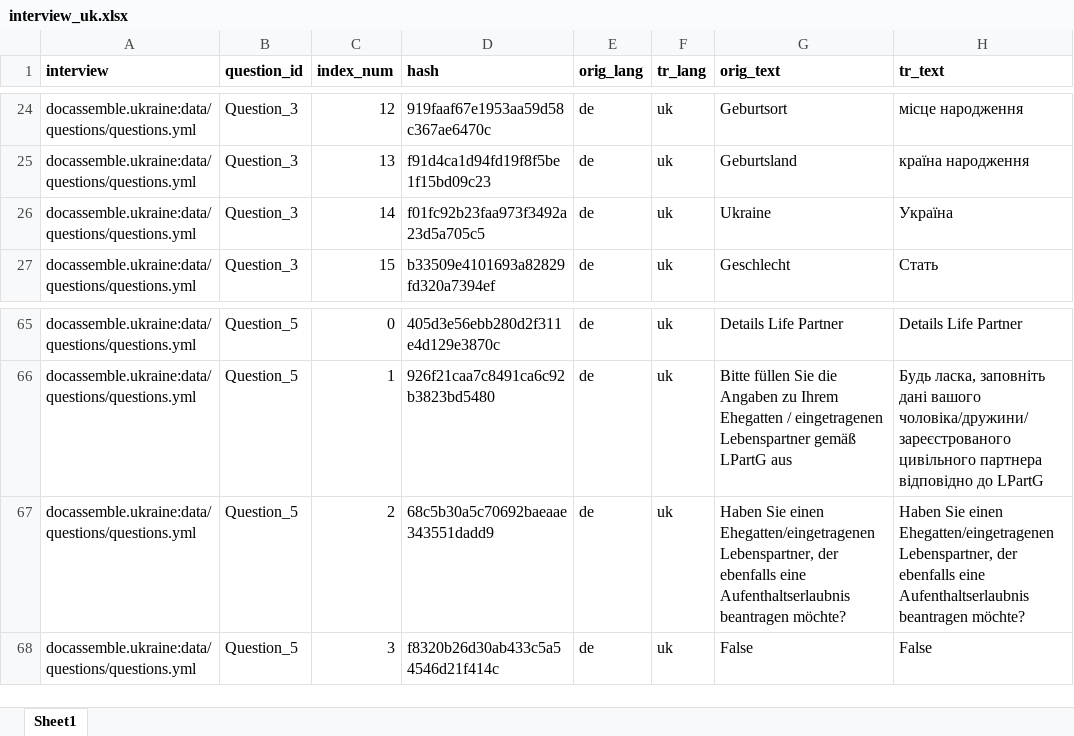
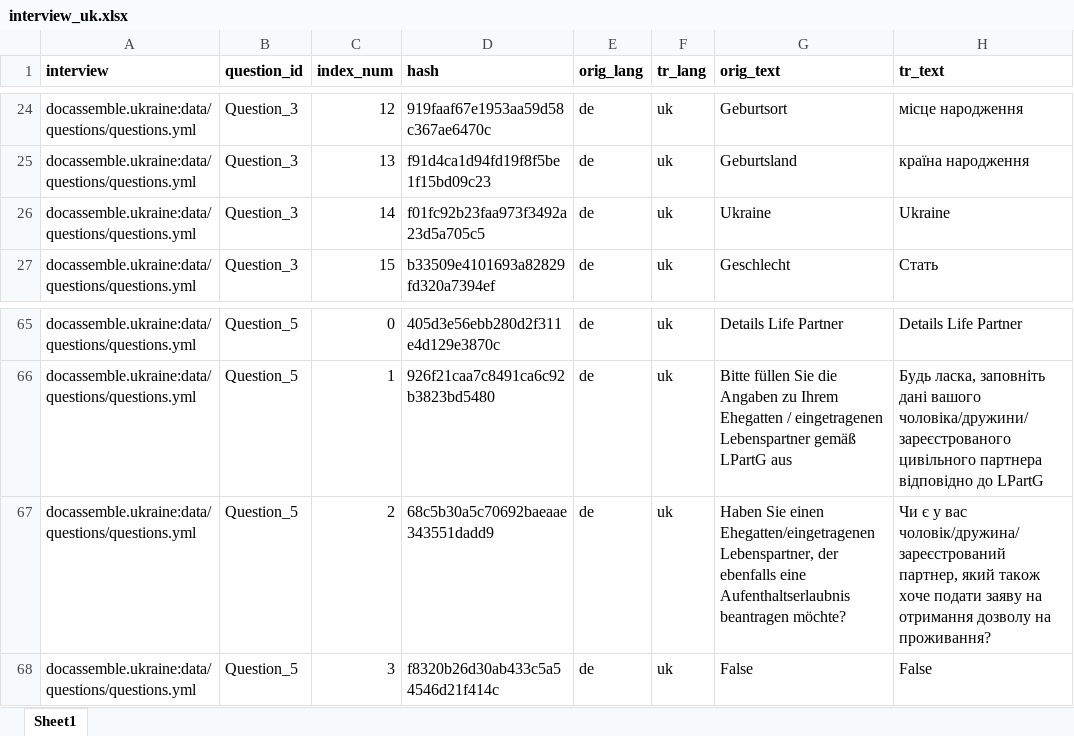
Before and after one commit to TripliQ/docassemble-ukraine, an Excel workbook: docassemble/ukraine/data/sources/interview_uk.xlsx, sheet Sheet1, drawn as a sheet; only a part is shown, gaps mark what is left out; values as stored, in another font and other column widths than the file's, no borders; the diff names each change by its address in the sheet, - before the commit and + after, or states it on an @@ line.

```diff
--- a/docassemble/ukraine/data/sources/interview_uk.xlsx (sheet Sheet1)
+++ b/docassemble/ukraine/data/sources/interview_uk.xlsx (sheet Sheet1)
-H26 (tr_text): Україна
+H26 (tr_text): Ukraine
-H67 (tr_text): Haben Sie einen Ehegatten/eingetragenen Lebenspartner, der ebenfalls eine Aufenthaltserlaubnis beantragen möchte?
+H67 (tr_text): Чи є у вас чоловік/дружина/зареєстрований партнер, який також хоче подати заяву на отримання дозволу на проживання?
```
Also changed, not shown: 1 other file.
